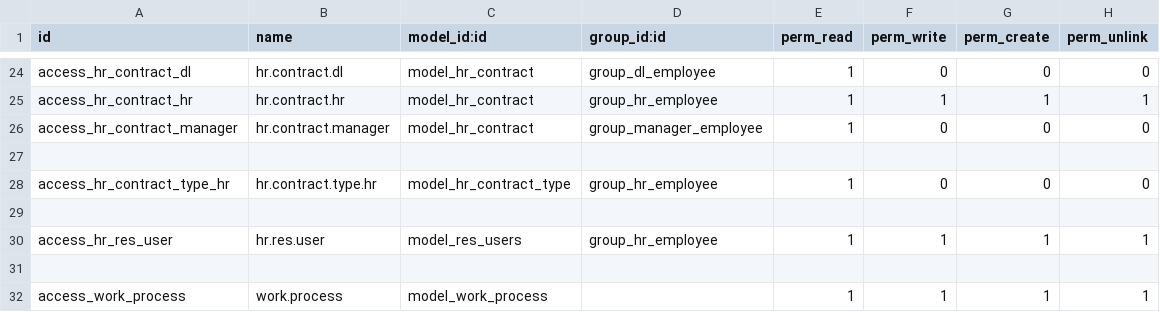
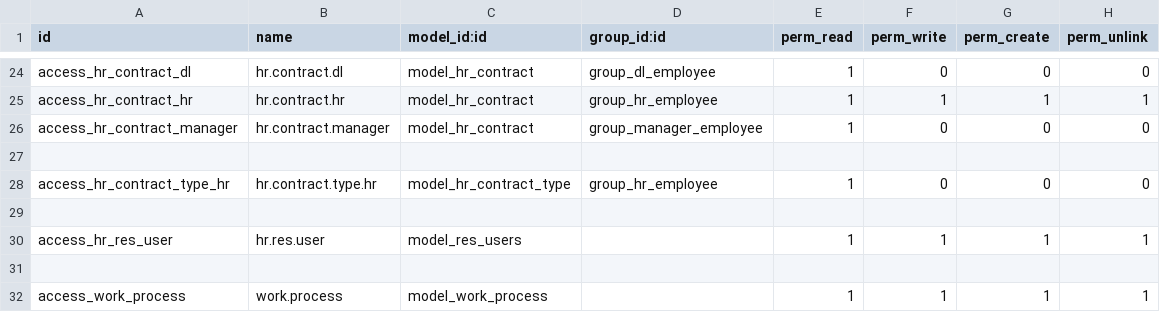
Before and after one commit to sonhasoftware/odoo-customize, a CSV file: sonha_employee/security/ir.model.access.csv, drawn as a sheet; only a part is shown, gaps mark what is left out.

```diff
--- a/sonha_employee/security/ir.model.access.csv
+++ b/sonha_employee/security/ir.model.access.csv
@@ -29,3 +29,3 @@ access_hr_contract_type_hr,hr.contract.type.hr,model_hr_contract_type,group_hr_e
 
-access_hr_res_user,hr.res.user,model_res_users,group_hr_employee,1,1,1,1
+access_hr_res_user,hr.res.user,model_res_users,,1,1,1,1
 
```
Also changed, not shown: 2 other files.
